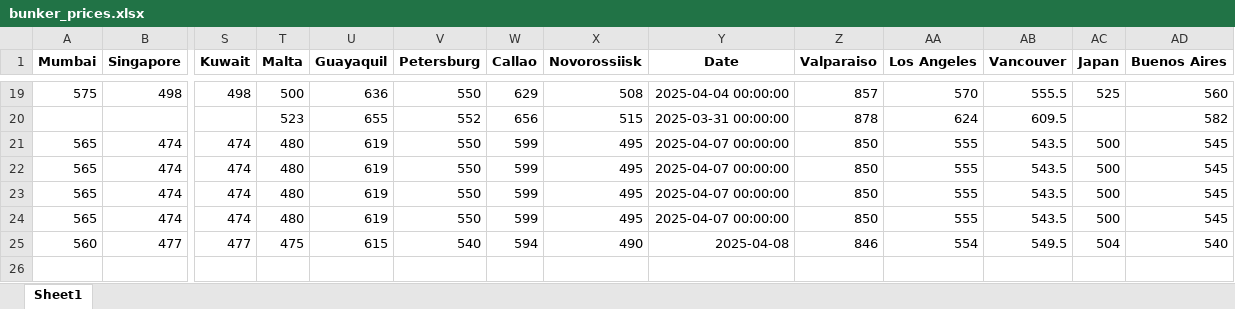
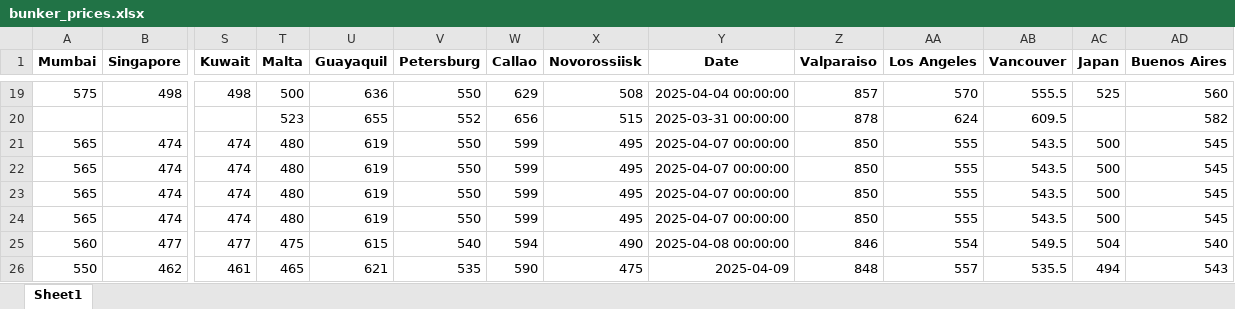
Before and after one commit to mym-pro/Bunker-Analysis, an Excel workbook: data/bunker_prices.xlsx, sheet Sheet1, drawn as a sheet; only a part is shown, gaps mark what is left out; values as stored, in another font and other column widths than the file's, no borders; rows hold the shown columns only; the diff names each change by its address in the sheet, - before the commit and + after, or states it on an @@ line.

Commit message:
Update BunkerPrices at 2025-04-14 02:42

```diff
--- a/data/bunker_prices.xlsx (sheet Sheet1)
+++ b/data/bunker_prices.xlsx (sheet Sheet1)
-Y25 (Date): 2025-04-08
+Y25 (Date): 2025-04-08 00:00:00
+row 26: 550 | 462 | 461 | 465 | 621 | 535 | 590 | 475 | 2025-04-09 | 848 | 557 | 535.5 | 494 | 543
```
